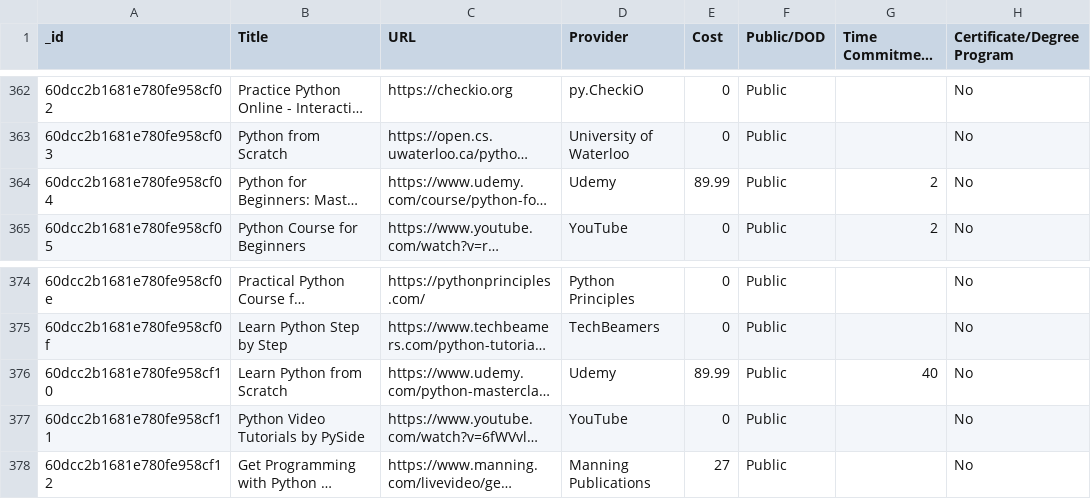
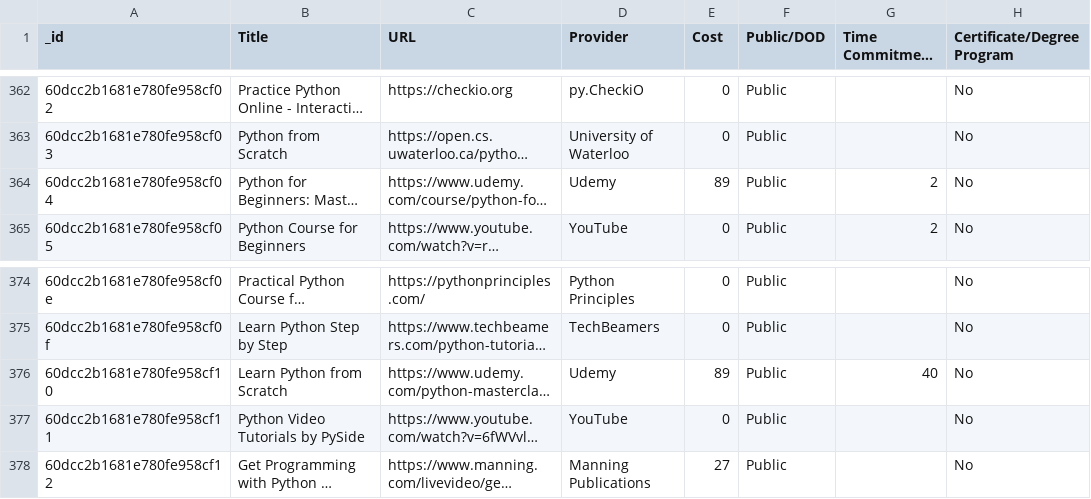
Before and after one commit to aturlik/Front_end_Dev, a CSV file: Website/public/files/FullDatabase.csv, drawn as a sheet; only a part is shown, gaps mark what is left out; long unchanged cells end in …; the diff covers the shown part only; the diff names each change by its address in the sheet, - before the commit and + after, or states it on an @@ line.

```diff
--- a/Website/public/files/FullDatabase.csv
+++ b/Website/public/files/FullDatabase.csv
-E364 (Cost): 89.99
+E364 (Cost): 89
-E376 (Cost): 89.99
+E376 (Cost): 89
```
Also changed, not shown: 15 edited cells elsewhere in this file, 2 other files.
